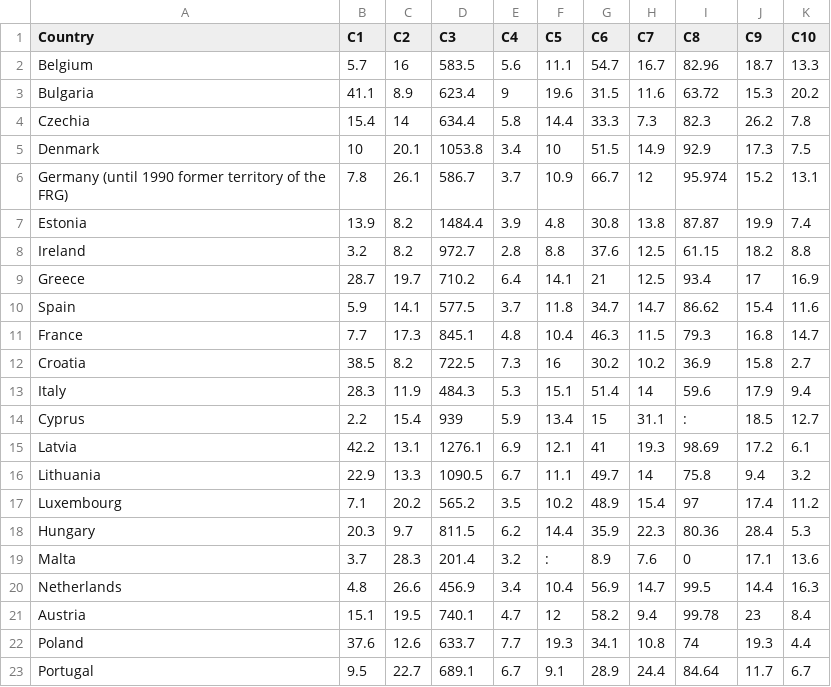
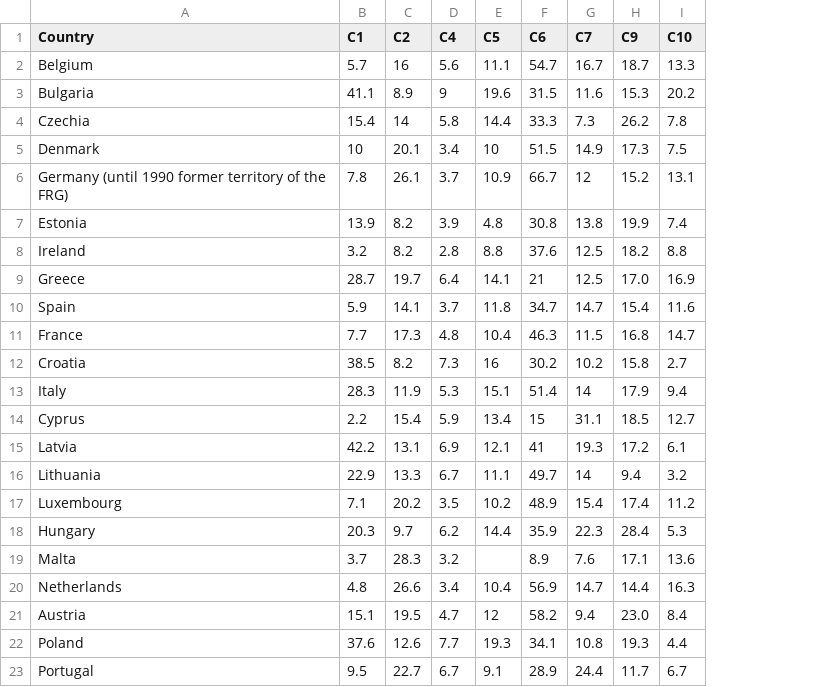
Before and after one commit to energyinpython/DARIA-for-sustainability-assessment, a CSV file: eurostat_reader/output_all/data_2019.csv, drawn as a sheet; only a part is shown; removed rows and columns are numbered as before the commit, all else as after; the diff names each change by its address in the sheet, - before the commit and + after, or states it on an @@ line.

```diff
--- a/eurostat_reader/output_all/data_2019.csv
+++ b/eurostat_reader/output_all/data_2019.csv
-column D (C3), rows 2-23: 583.5 | 623.4 | 634.4 | 1053.8 | 586.7 | 1484.4 | 972.7 | 710.2 | 577.5 | 845.1 | 722.5 | 484.3 | 939 | 1276.1 | 1090.5 | 565.2 | 811.5 | 201.4 | 456.9 | 740.1 | 633.7 | 689.1
-column I (C8), rows 2-23: 82.96 | 63.72 | 82.3 | 92.9 | 95.974 | 87.87 | 61.15 | 93.4 | 86.62 | 79.3 | 36.9 | 59.6 | : | 98.69 | 75.8 | 97 | 80.36 | 0 | 99.5 | 99.78 | 74 | 84.64
-H9 (C9): 17
+H9 (C9): 17.0
-E19 (C5): :
+E19 (C5): (empty)
-H21 (C9): 23
+H21 (C9): 23.0
```
Also changed, not shown: eurostat_reader/output_all/data_2015.csv, eurostat_reader/output_all/data_2016.csv, 16 other files.
